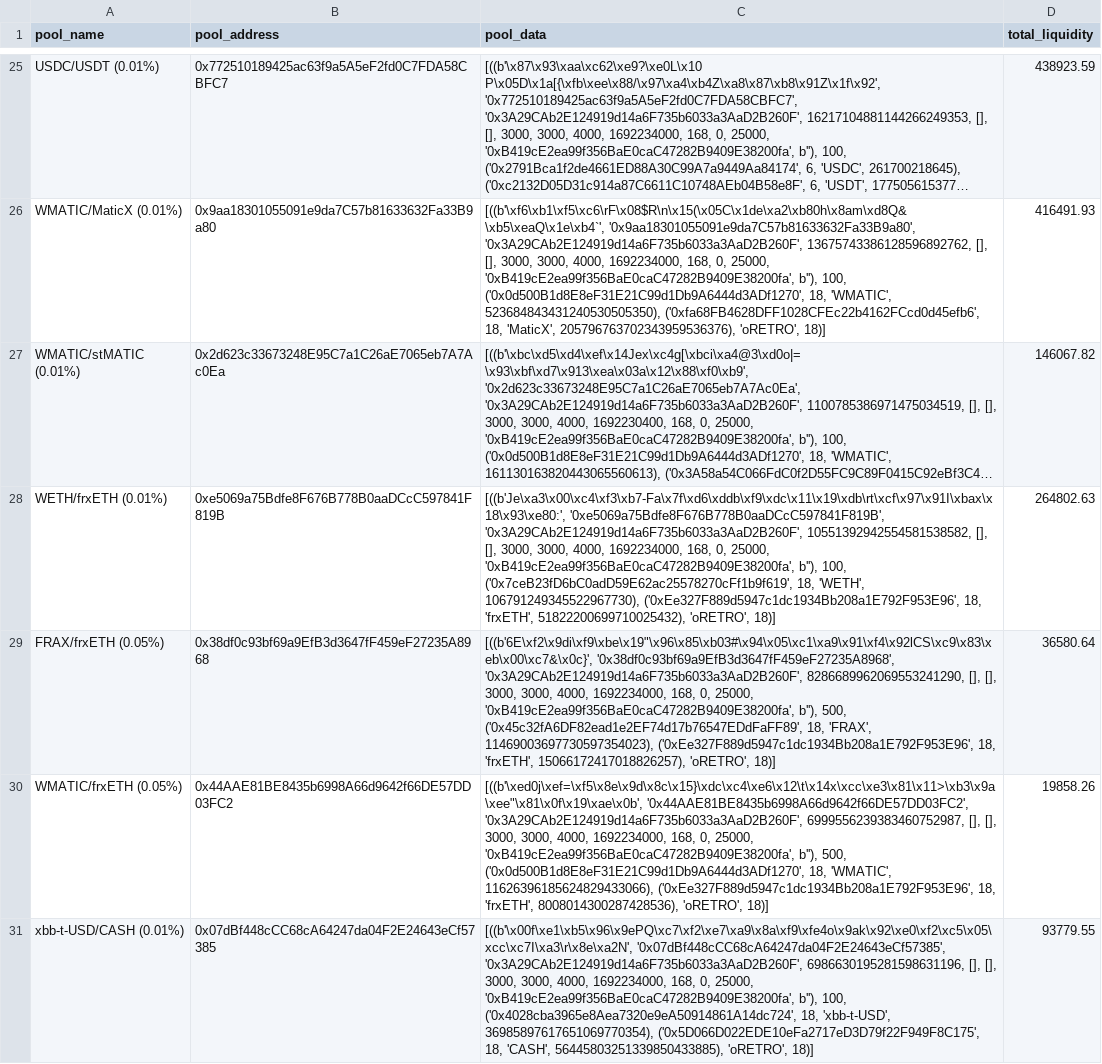
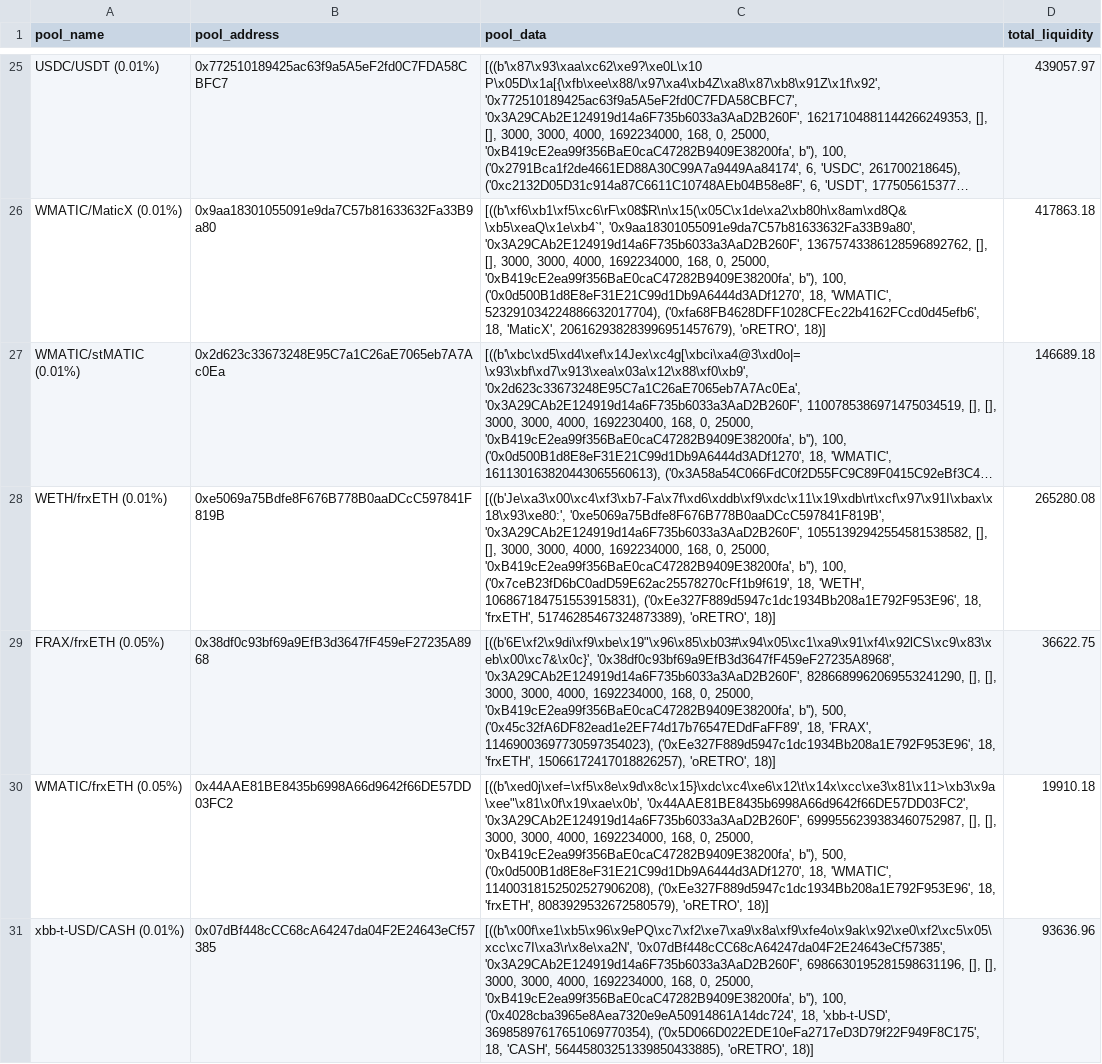
Before and after one commit to ALMIGHTYABE/Retro-Data, a CSV file: data/pool_data.csv, drawn as a sheet; only a part is shown, gaps mark what is left out; long unchanged cells end in …; the diff covers the shown part only; the diff names each change by its address in the sheet, - before the commit and + after, or states it on an @@ line.

```diff
--- a/data/pool_data.csv
+++ b/data/pool_data.csv
-D25 (total_liquidity): 438923.59
+D25 (total_liquidity): 439057.97
-C26 (pool_data): …18, 'WMATIC', 523684843431240530505350), ('0xfa68FB4628DFF1028CFEc22b4162FCcd0d45efb6', 18, 'MaticX', 205796763702343959536376), 'oRETRO', 18)]
+C26 (pool_data): …18, 'WMATIC', 523291034224886632017704), ('0xfa68FB4628DFF1028CFEc22b4162FCcd0d45efb6', 18, 'MaticX', 206162938283996951457679), 'oRETRO', 18)]
-D26 (total_liquidity): 416491.93
+D26 (total_liquidity): 417863.18
-D27 (total_liquidity): 146067.82
+D27 (total_liquidity): 146689.18
-C28 (pool_data): …18, 'WETH', 106791249345522967730), ('0xEe327F889d5947c1dc1934Bb208a1E792F953E96', 18, 'frxETH', 51822200699710025432), 'oRETRO', 18)]
+C28 (pool_data): …18, 'WETH', 106867184751553915831), ('0xEe327F889d5947c1dc1934Bb208a1E792F953E96', 18, 'frxETH', 51746285467324873389), 'oRETRO', 18)]
-D28 (total_liquidity): 264802.63
+D28 (total_liquidity): 265280.08
-D29 (total_liquidity): 36580.64
+D29 (total_liquidity): 36622.75
-C30 (pool_data): …18, 'WMATIC', 11626396185624829433066), ('0xEe327F889d5947c1dc1934Bb208a1E792F953E96', 18, 'frxETH', 8008014300287428536), 'oRETRO', 18)]
+C30 (pool_data): …18, 'WMATIC', 11400318152502527906208), ('0xEe327F889d5947c1dc1934Bb208a1E792F953E96', 18, 'frxETH', 8083929532672580579), 'oRETRO', 18)]
-D30 (total_liquidity): 19858.26
+D30 (total_liquidity): 19910.18
-D31 (total_liquidity): 93779.55
+D31 (total_liquidity): 93636.96
```
Also changed, not shown: 55 edited cells elsewhere in this file, 1 other file.
